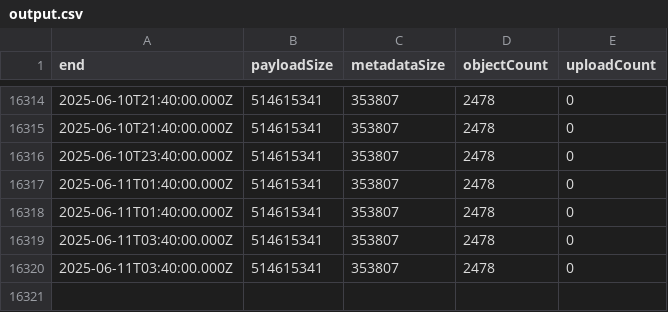
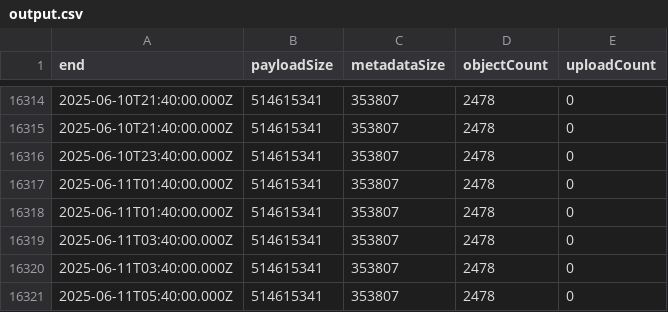
Before and after one commit to Srgr0/misskey_cloudflare-r2-usage, a CSV file: output.csv, drawn as a sheet; only a part is shown, gaps mark what is left out.

```diff
--- a/output.csv
+++ b/output.csv
@@ -16320 +16320,2 @@ end,payloadSize,metadataSize,objectCount,uploadCount
 "2025-06-11T03:40:00.000Z","514615341","353807","2478","0"
+"2025-06-11T05:40:00.000Z","514615341","353807","2478","0"
```
